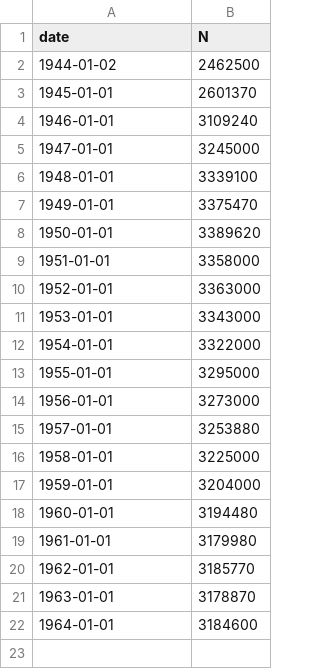
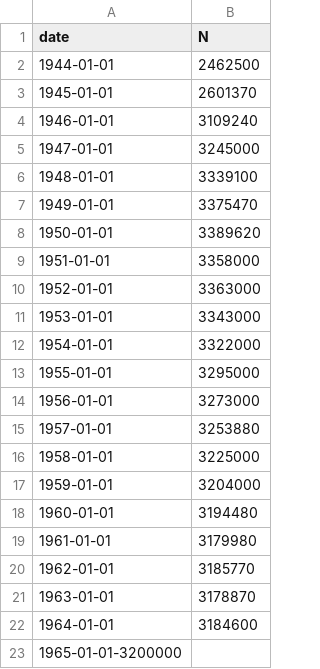
Before and after one commit to QCaudron/measles_ssm, a CSV file: data/N.csv, drawn as a sheet.

```diff
--- a/data/N.csv
+++ b/data/N.csv
@@ -1,3 +1,3 @@
 date,N
-1944-01-02,2462500
+1944-01-01,2462500
 1945-01-01,2601370
@@ -22 +22,2 @@ date,N
 1964-01-01,3184600
+1965-01-01-3200000
```
Also changed, not shown: data/births.csv, 13 other files.
